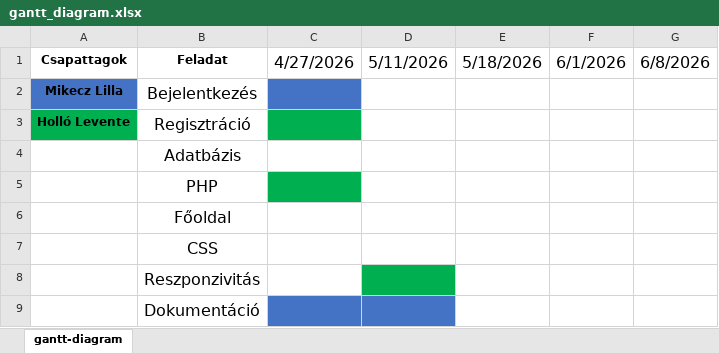
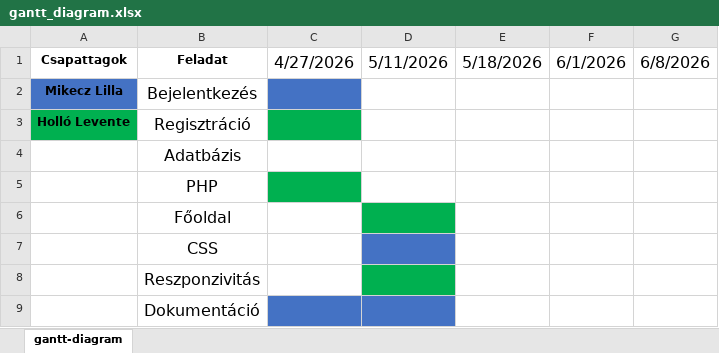
Before and after one commit to mikeczlilla/aprohirdetes, an Excel workbook: docs/gantt_diagram.xlsx, sheet gantt-diagram, drawn as a sheet; values as stored, in another font and other column widths than the file's, no borders; the diff names each change by its address in the sheet, - before the commit and + after, or states it on an @@ line.

Commit message:
idk

```diff
--- a/docs/gantt_diagram.xlsx (sheet gantt-diagram)
+++ b/docs/gantt_diagram.xlsx (sheet gantt-diagram)
-D6 fill: none
+D6 fill: #00B050
-D7 fill: none
+D7 fill: #4472C4
```
